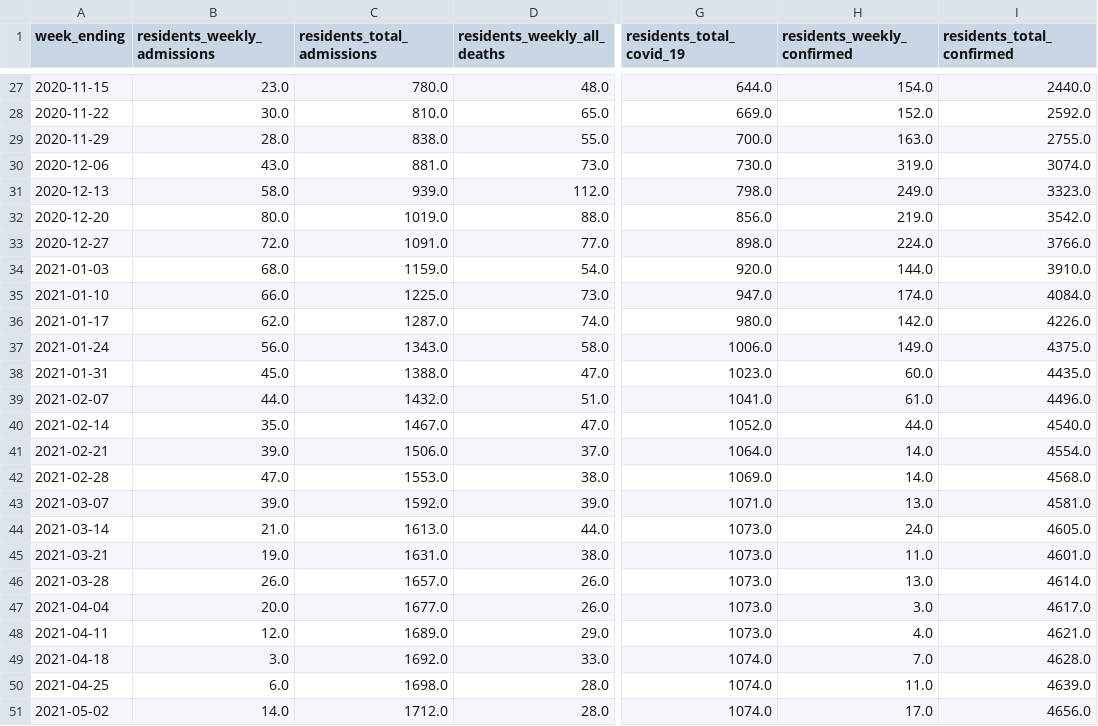
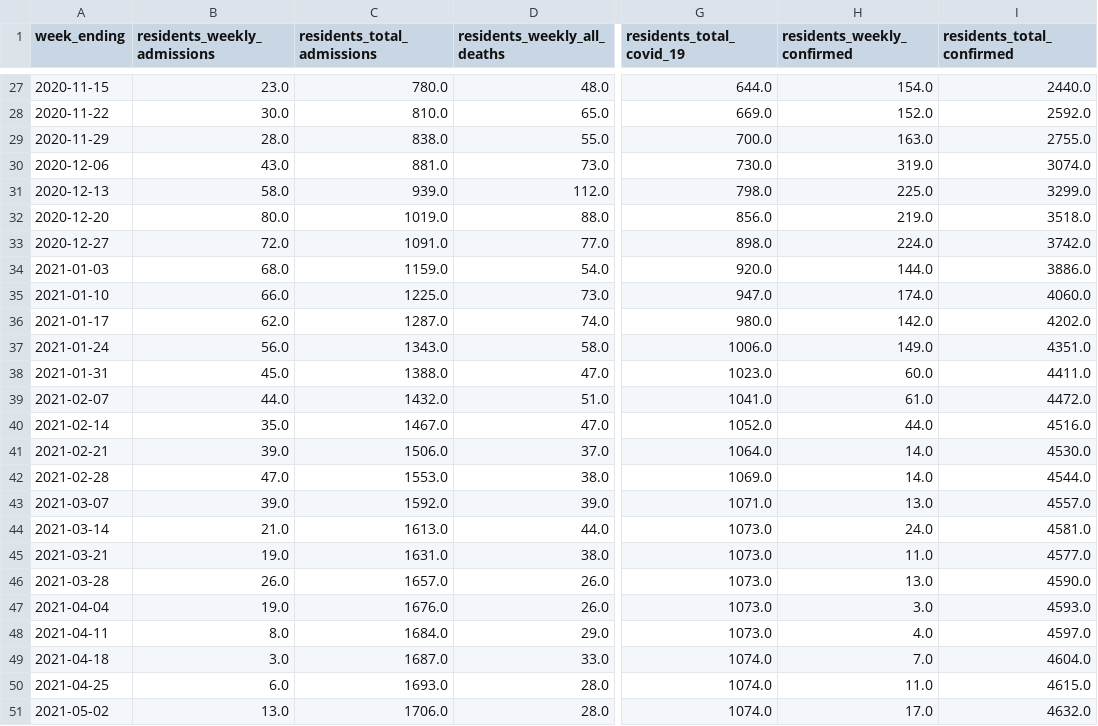
Before and after one commit to SmirkyGraphs/ri-covid19-updates, a CSV file: data/reports/nursing_home_metrics.csv, drawn as a sheet; only a part is shown, gaps mark what is left out; the diff covers the shown part only; the diff names each change by its address in the sheet, - before the commit and + after, or states it on an @@ line.

```diff
--- a/data/reports/nursing_home_metrics.csv
+++ b/data/reports/nursing_home_metrics.csv
-H31 (residents_weekly_confirmed): 249.0
+H31 (residents_weekly_confirmed): 225.0
-I31 (residents_total_confirmed): 3323.0
+I31 (residents_total_confirmed): 3299.0
-I32 (residents_total_confirmed): 3542.0
+I32 (residents_total_confirmed): 3518.0
-I33 (residents_total_confirmed): 3766.0
+I33 (residents_total_confirmed): 3742.0
-I34 (residents_total_confirmed): 3910.0
+I34 (residents_total_confirmed): 3886.0
-I35 (residents_total_confirmed): 4084.0
+I35 (residents_total_confirmed): 4060.0
-I36 (residents_total_confirmed): 4226.0
+I36 (residents_total_confirmed): 4202.0
-I37 (residents_total_confirmed): 4375.0
+I37 (residents_total_confirmed): 4351.0
-I38 (residents_total_confirmed): 4435.0
+I38 (residents_total_confirmed): 4411.0
-I39 (residents_total_confirmed): 4496.0
+I39 (residents_total_confirmed): 4472.0
-I40 (residents_total_confirmed): 4540.0
+I40 (residents_total_confirmed): 4516.0
-I41 (residents_total_confirmed): 4554.0
+I41 (residents_total_confirmed): 4530.0
-I42 (residents_total_confirmed): 4568.0
+I42 (residents_total_confirmed): 4544.0
-I43 (residents_total_confirmed): 4581.0
+I43 (residents_total_confirmed): 4557.0
-I44 (residents_total_confirmed): 4605.0
+I44 (residents_total_confirmed): 4581.0
-I45 (residents_total_confirmed): 4601.0
+I45 (residents_total_confirmed): 4577.0
-I46 (residents_total_confirmed): 4614.0
+I46 (residents_total_confirmed): 4590.0
-B47 (residents_weekly_admissions): 20.0
+B47 (residents_weekly_admissions): 19.0
-C47 (residents_total_admissions): 1677.0
+C47 (residents_total_admissions): 1676.0
-I47 (residents_total_confirmed): 4617.0
+I47 (residents_total_confirmed): 4593.0
-B48 (residents_weekly_admissions): 12.0
+B48 (residents_weekly_admissions): 8.0
-C48 (residents_total_admissions): 1689.0
+C48 (residents_total_admissions): 1684.0
-I48 (residents_total_confirmed): 4621.0
+I48 (residents_total_confirmed): 4597.0
-C49 (residents_total_admissions): 1692.0
+C49 (residents_total_admissions): 1687.0
-I49 (residents_total_confirmed): 4628.0
+I49 (residents_total_confirmed): 4604.0
-C50 (residents_total_admissions): 1698.0
+C50 (residents_total_admissions): 1693.0
-I50 (residents_total_confirmed): 4639.0
+I50 (residents_total_confirmed): 4615.0
-B51 (residents_weekly_admissions): 14.0
+B51 (residents_weekly_admissions): 13.0
-C51 (residents_total_admissions): 1712.0
+C51 (residents_total_admissions): 1706.0
-I51 (residents_total_confirmed): 4656.0
+I51 (residents_total_confirmed): 4632.0
```
Also changed, not shown: 3 added rows and 24 edited cells elsewhere in this file, data/raw/geo-ri-covid-19.csv, data/raw/vaccine-vaccination_data.csv, 52 other files.
